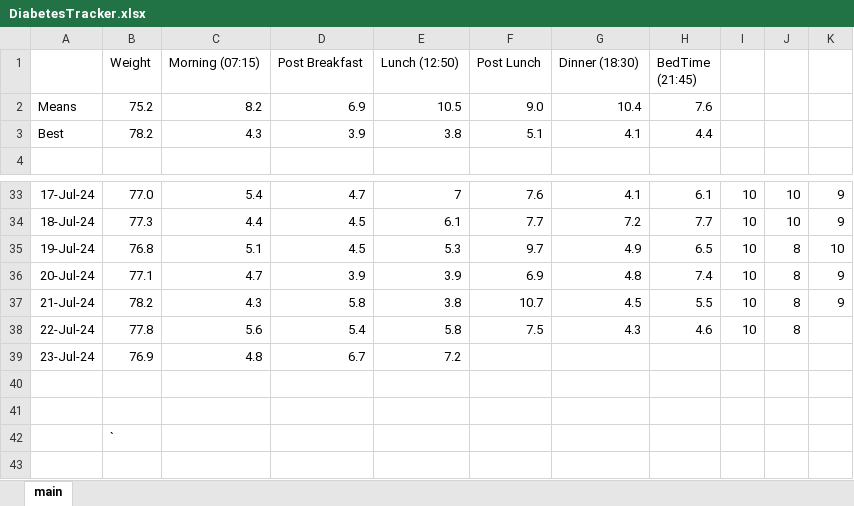
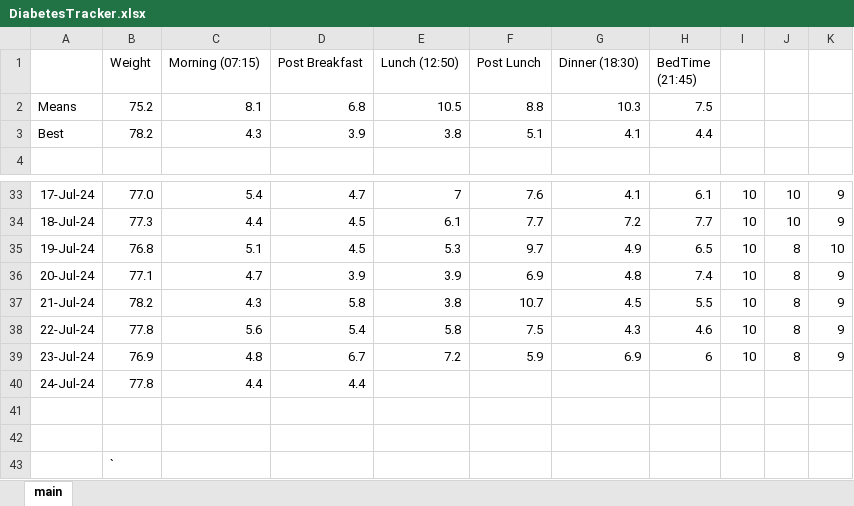
Before and after one commit to charleverts/glucose_tracker_app, an Excel workbook: DiabetesTracker.xlsx, sheet main, drawn as a sheet; only a part is shown, gaps mark what is left out; values as stored, in another font and other column widths than the file's, no borders; charts and pictures and table styles not drawn; the diff names each change by its address in the sheet, - before the commit and + after, or states it on an @@ line.

Commit message:
New data

```diff
--- a/DiabetesTracker.xlsx (sheet main)
+++ b/DiabetesTracker.xlsx (sheet main)
-C2 (Morning (07:15)): 8.2
+C2 (Morning (07:15)): 8.1
-D2 (Post Breakfast): 6.9
+D2 (Post Breakfast): 6.8
-F2 (Post Lunch): 9.0
+F2 (Post Lunch): 8.8
-G2 (Dinner (18:30)): 10.4
+G2 (Dinner (18:30)): 10.3
-H2 (BedTime (21:45)): 7.6
+H2 (BedTime (21:45)): 7.5
-K38:K39: (empty)
+K38:K39: 9
-F39 (Post Lunch): (empty)
+F39 (Post Lunch): 5.9
-G39 (Dinner (18:30)): (empty)
+G39 (Dinner (18:30)): 6.9
-H39 (BedTime (21:45)): (empty)
+H39 (BedTime (21:45)): 6
-I39: (empty)
+I39: 10
-J39: (empty)
+J39: 8
+row 40: 24-Jul-24 | 77.8 | 4.4 | 4.4
```
Also changed, not shown: formulas that keep their value, charts or pictures.
